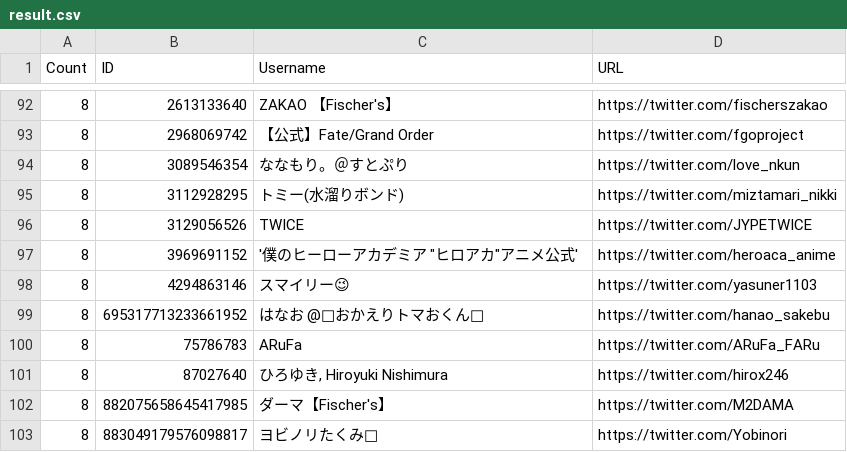
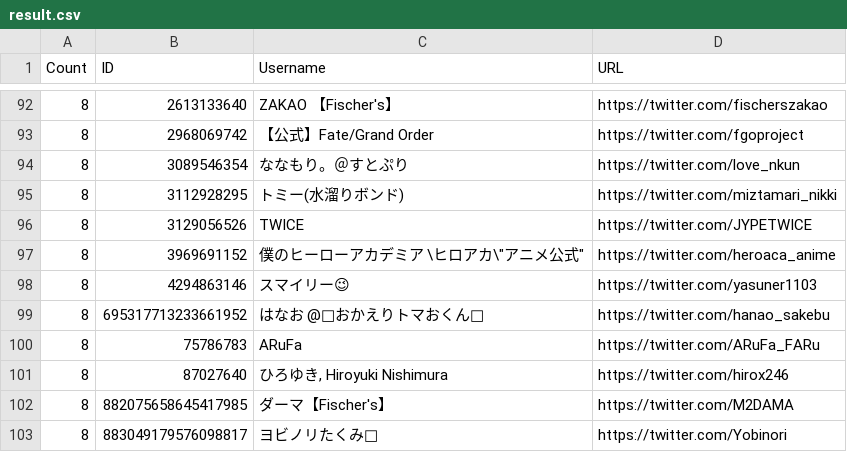
Before and after one commit to YumaFuu/hc21-f, a CSV file: data/result.csv, drawn as a sheet; only a part is shown, gaps mark what is left out.

Commit message:
[fix] csv

```diff
--- a/data/result.csv
+++ b/data/result.csv
@@ -96,3 +96,3 @@ Count,ID,Username,URL
 8,3129056526,TWICE,https://twitter.com/JYPETWICE
-8,3969691152,'僕のヒーローアカデミア "ヒロアカ"アニメ公式',https://twitter.com/heroaca_anime
+8,3969691152,"僕のヒーローアカデミア \"ヒロアカ\"アニメ公式",https://twitter.com/heroaca_anime
 8,4294863146,スマイリー😉,https://twitter.com/yasuner1103
```
